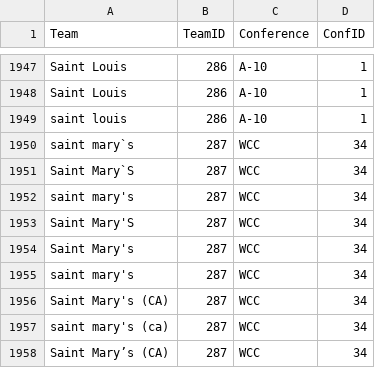
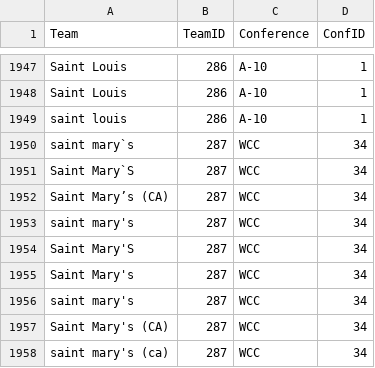
Before and after one commit to jameskemper/wreckem_model, a CSV file: Data/MasterTeamSpellings.csv, drawn as a sheet; only a part is shown, gaps mark what is left out; the shorter side is filled out with more unchanged rows.

```diff
--- a/Data/MasterTeamSpellings.csv
+++ b/Data/MasterTeamSpellings.csv
@@ -1951,2 +1951,3 @@ saint mary`s,287,WCC,34
 Saint Mary`S,287,WCC,34
+Saint Mary’s (CA),287,WCC,34
 saint mary's,287,WCC,34
```
Also changed, not shown: Data/Predictions/Predictions3_22_2024.csv, 1 other file.
